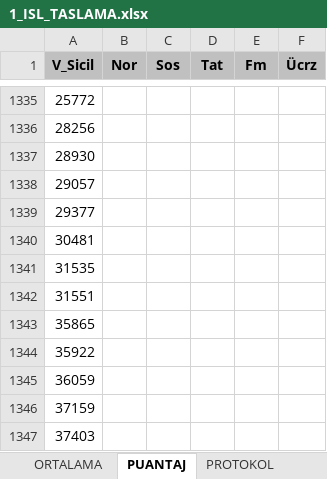
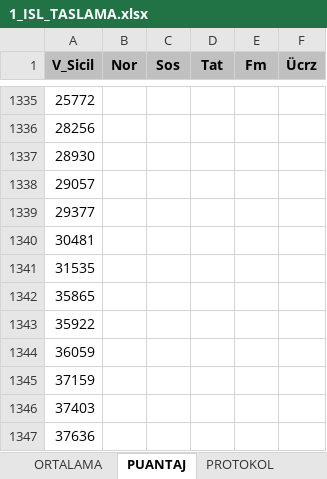
Before and after one commit to sarican12/Akord_Taslama, an Excel workbook: Config_and_Inputs/1_ISL_TASLAMA.xlsx, sheet PUANTAJ, drawn as a sheet; only a part is shown, gaps mark what is left out; the shorter side is filled out with more unchanged rows; values as stored, in another font and other column widths than the file's, no borders; 1 other sheet too large or unreadable and not compared; the diff names each change by its address in the sheet, - before the commit and + after, or states it on an @@ line.

```diff
--- a/Config_and_Inputs/1_ISL_TASLAMA.xlsx (sheet PUANTAJ)
+++ b/Config_and_Inputs/1_ISL_TASLAMA.xlsx (sheet PUANTAJ)
-row 1342: 31551
```
Also changed, not shown: sheet ORTALAMA, sheet ÇİZELGE, sheet BÖLÜM ORT., sheet PROTOKOL, formulas that keep their value, charts or pictures, Config_and_Inputs/1_ISL_TASLAMA_PERSONEL_TAKIP.xlsx, Config_and_Inputs/2_ISL_TASLAMA.xlsx, 22 other files.
